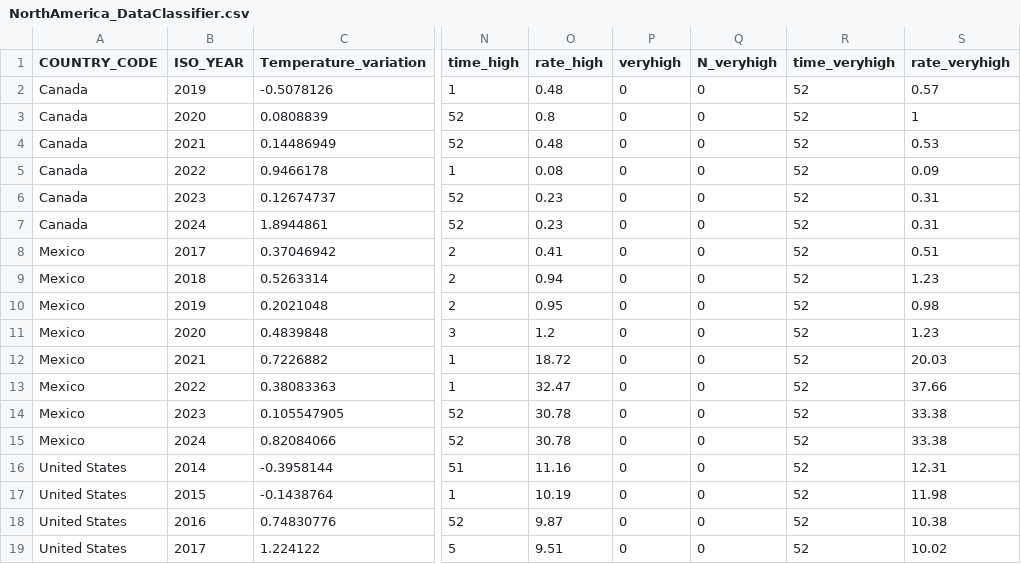
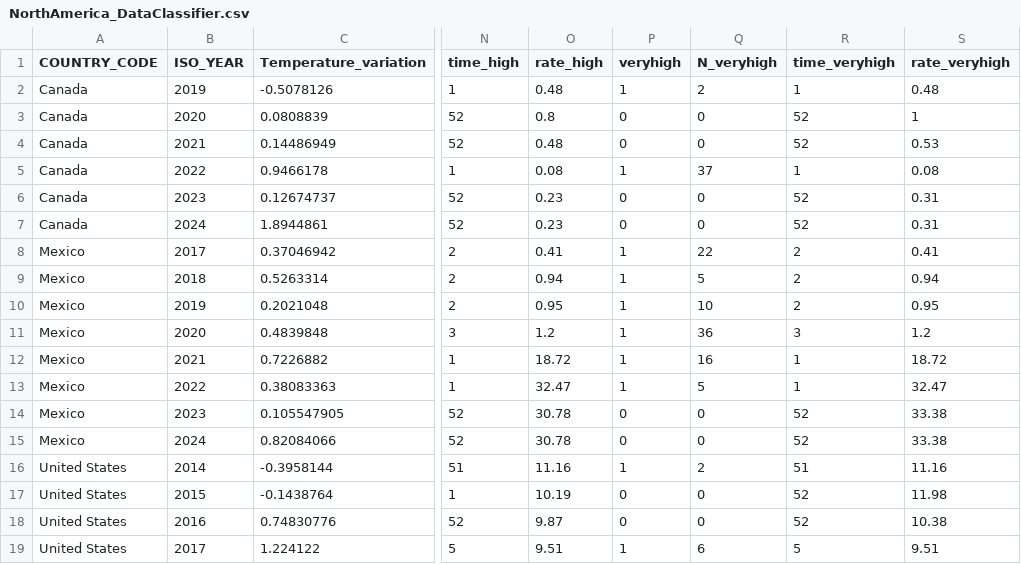
Before and after one commit to danielappaula/Files_AIFluTrack, a CSV file: NorthAmerica_DataClassifier.csv, drawn as a sheet; only a part is shown, gaps mark what is left out; the diff covers the shown part only; the diff names each change by its address in the sheet, - before the commit and + after, or states it on an @@ line.

```diff
--- a/NorthAmerica_DataClassifier.csv
+++ b/NorthAmerica_DataClassifier.csv
-P2 (veryhigh): 0
+P2 (veryhigh): 1
-Q2 (N_veryhigh): 0
+Q2 (N_veryhigh): 2
-R2 (time_veryhigh): 52
+R2 (time_veryhigh): 1
-S2 (rate_veryhigh): 0.57
+S2 (rate_veryhigh): 0.48
-P5 (veryhigh): 0
+P5 (veryhigh): 1
-Q5 (N_veryhigh): 0
+Q5 (N_veryhigh): 37
-R5 (time_veryhigh): 52
+R5 (time_veryhigh): 1
-S5 (rate_veryhigh): 0.09
+S5 (rate_veryhigh): 0.08
-P8:P13 (veryhigh): 0
+P8:P13 (veryhigh): 1
-Q8 (N_veryhigh): 0
+Q8 (N_veryhigh): 22
-R8:R10 (time_veryhigh): 52
+R8:R10 (time_veryhigh): 2
-S8 (rate_veryhigh): 0.51
+S8 (rate_veryhigh): 0.41
-Q9 (N_veryhigh): 0
+Q9 (N_veryhigh): 5
-S9 (rate_veryhigh): 1.23
+S9 (rate_veryhigh): 0.94
-Q10 (N_veryhigh): 0
+Q10 (N_veryhigh): 10
-S10 (rate_veryhigh): 0.98
+S10 (rate_veryhigh): 0.95
-Q11 (N_veryhigh): 0
+Q11 (N_veryhigh): 36
-R11 (time_veryhigh): 52
+R11 (time_veryhigh): 3
-S11 (rate_veryhigh): 1.23
+S11 (rate_veryhigh): 1.2
-Q12 (N_veryhigh): 0
+Q12 (N_veryhigh): 16
-R12:R13 (time_veryhigh): 52
+R12:R13 (time_veryhigh): 1
-S12 (rate_veryhigh): 20.03
+S12 (rate_veryhigh): 18.72
-Q13 (N_veryhigh): 0
+Q13 (N_veryhigh): 5
-S13 (rate_veryhigh): 37.66
+S13 (rate_veryhigh): 32.47
-P16 (veryhigh): 0
+P16 (veryhigh): 1
-Q16 (N_veryhigh): 0
+Q16 (N_veryhigh): 2
-R16 (time_veryhigh): 52
+R16 (time_veryhigh): 51
-S16 (rate_veryhigh): 12.31
+S16 (rate_veryhigh): 11.16
-P19 (veryhigh): 0
+P19 (veryhigh): 1
-Q19 (N_veryhigh): 0
+Q19 (N_veryhigh): 6
-R19 (time_veryhigh): 52
+R19 (time_veryhigh): 5
-S19 (rate_veryhigh): 10.02
+S19 (rate_veryhigh): 9.51
```
Also changed, not shown: 19 edited cells elsewhere in this file, Asia_DataClassifier.csv, Europe_DataClassifier.csv.
